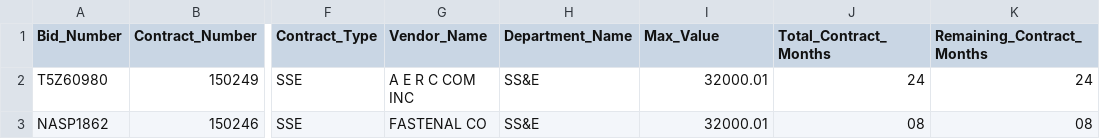
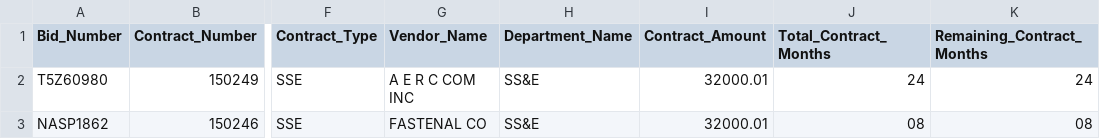
Before and after one commit to CityOfPhiladelphia/contracts, a CSV file: commodities/data/FY2015Q4.csv, drawn as a sheet; only a part is shown, gaps mark what is left out; the diff names each change by its address in the sheet, - before the commit and + after, or states it on an @@ line.

Commit message:
Update FY2015Q4.csv

```diff
--- a/commodities/data/FY2015Q4.csv
+++ b/commodities/data/FY2015Q4.csv
-I1: Max_Value
+I1: Contract_Amount
```
